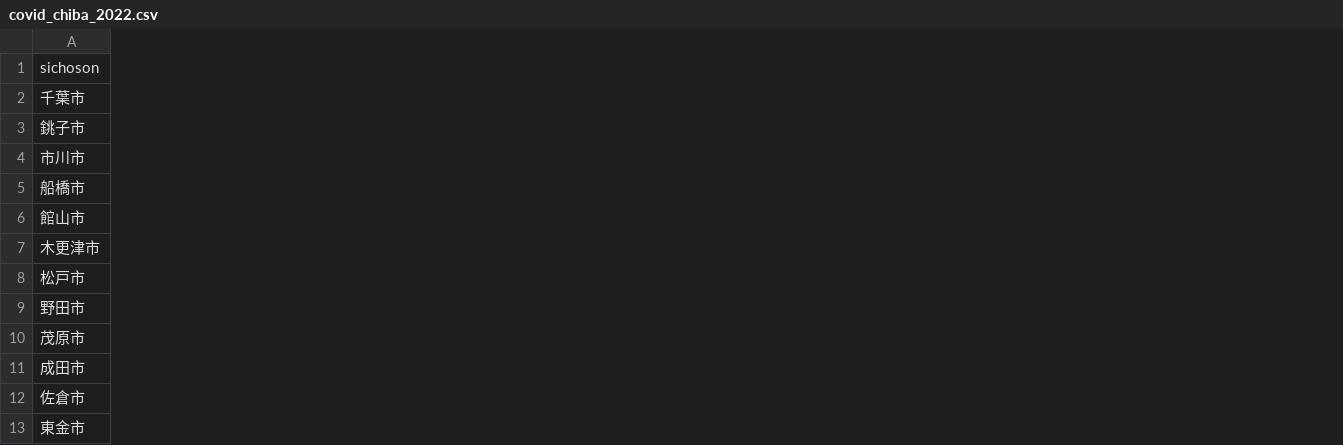
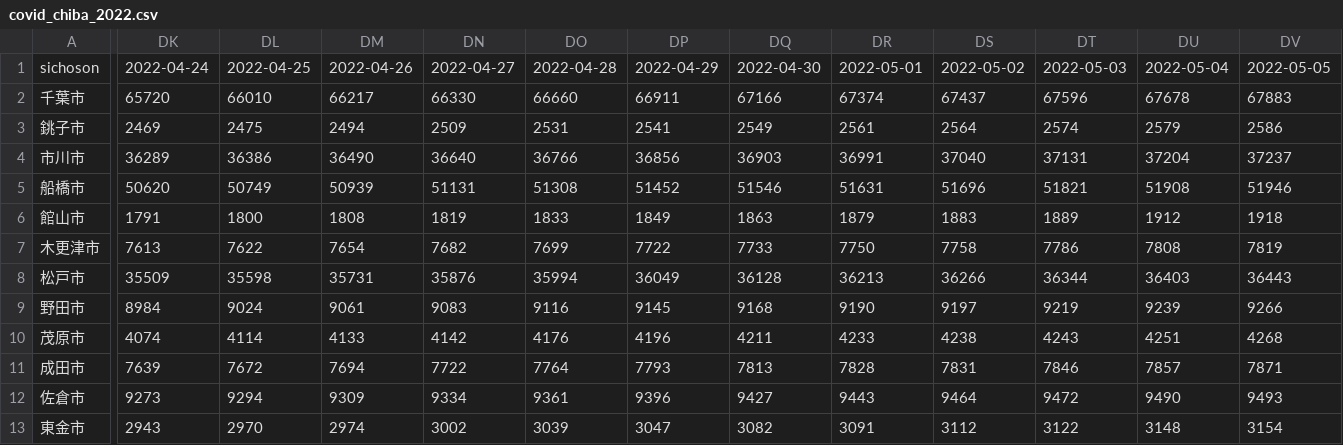
Before and after one commit to igproj-fusion/covid19_data, a CSV file: covid_chiba_2022.csv, drawn as a sheet; only a part is shown, gaps mark what is left out; the diff covers the shown part only; the diff names each change by its address in the sheet, - before the commit and + after, or states it on an @@ line.

Commit message:
Update covid_chiba_2022.csv

```diff
--- a/covid_chiba_2022.csv
+++ b/covid_chiba_2022.csv
+column DK, rows 1-13: 2022-04-24 | 65720 | 2469 | 36289 | 50620 | 1791 | 7613 | 35509 | 8984 | 4074 | 7639 | 9273 | 2943
+column DL, rows 1-13: 2022-04-25 | 66010 | 2475 | 36386 | 50749 | 1800 | 7622 | 35598 | 9024 | 4114 | 7672 | 9294 | 2970
+column DM, rows 1-13: 2022-04-26 | 66217 | 2494 | 36490 | 50939 | 1808 | 7654 | 35731 | 9061 | 4133 | 7694 | 9309 | 2974
+column DN, rows 1-13: 2022-04-27 | 66330 | 2509 | 36640 | 51131 | 1819 | 7682 | 35876 | 9083 | 4142 | 7722 | 9334 | 3002
+column DO, rows 1-13: 2022-04-28 | 66660 | 2531 | 36766 | 51308 | 1833 | 7699 | 35994 | 9116 | 4176 | 7764 | 9361 | 3039
+column DP, rows 1-13: 2022-04-29 | 66911 | 2541 | 36856 | 51452 | 1849 | 7722 | 36049 | 9145 | 4196 | 7793 | 9396 | 3047
+column DQ, rows 1-13: 2022-04-30 | 67166 | 2549 | 36903 | 51546 | 1863 | 7733 | 36128 | 9168 | 4211 | 7813 | 9427 | 3082
+column DR, rows 1-13: 2022-05-01 | 67374 | 2561 | 36991 | 51631 | 1879 | 7750 | 36213 | 9190 | 4233 | 7828 | 9443 | 3091
+column DS, rows 1-13: 2022-05-02 | 67437 | 2564 | 37040 | 51696 | 1883 | 7758 | 36266 | 9197 | 4238 | 7831 | 9464 | 3112
+column DT, rows 1-13: 2022-05-03 | 67596 | 2574 | 37131 | 51821 | 1889 | 7786 | 36344 | 9219 | 4243 | 7846 | 9472 | 3122
+column DU, rows 1-13: 2022-05-04 | 67678 | 2579 | 37204 | 51908 | 1912 | 7808 | 36403 | 9239 | 4251 | 7857 | 9490 | 3148
+column DV, rows 1-13: 2022-05-05 | 67883 | 2586 | 37237 | 51946 | 1918 | 7819 | 36443 | 9266 | 4268 | 7871 | 9493 | 3154
```
Also changed, not shown: 1 added column elsewhere in this file.
